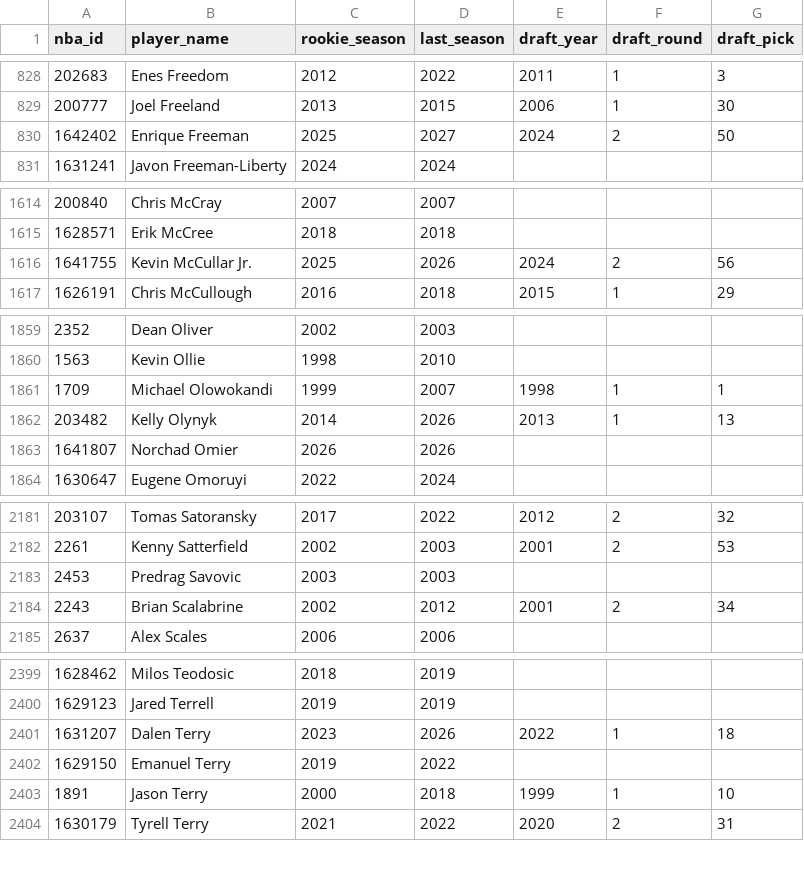
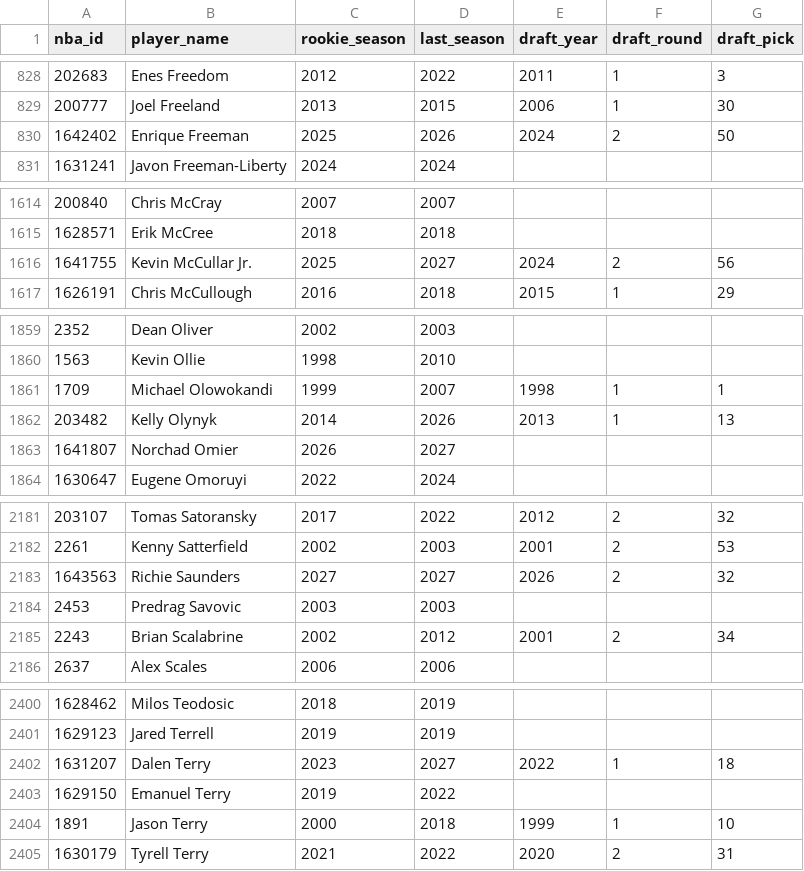
Before and after one commit to dannyharlan05/nba-epm-projections, a CSV file: artifacts/players.csv, drawn as a sheet; only a part is shown, gaps mark what is left out.

```diff
--- a/artifacts/players.csv
+++ b/artifacts/players.csv
@@ -829,3 +829,3 @@ nba_id,player_name,rookie_season,last_season,draft_year,draft_round,draft_pick
 200777,Joel Freeland,2013,2015,2006,1,30
-1642402,Enrique Freeman,2025,2027,2024,2,50
+1642402,Enrique Freeman,2025,2026,2024,2,50
 1631241,Javon Freeman-Liberty,2024,2024,,,
@@ -1615,3 +1615,3 @@ nba_id,player_name,rookie_season,last_season,draft_year,draft_round,draft_pick
 1628571,Erik McCree,2018,2018,,,
-1641755,Kevin McCullar Jr.,2025,2026,2024,2,56
+1641755,Kevin McCullar Jr.,2025,2027,2024,2,56
 1626191,Chris McCullough,2016,2018,2015,1,29
@@ -1862,3 +1862,3 @@ nba_id,player_name,rookie_season,last_season,draft_year,draft_round,draft_pick
 203482,Kelly Olynyk,2014,2026,2013,1,13
-1641807,Norchad Omier,2026,2026,,,
+1641807,Norchad Omier,2026,2027,,,
 1630647,Eugene Omoruyi,2022,2024,,,
@@ -2182,2 +2182,3 @@ nba_id,player_name,rookie_season,last_season,draft_year,draft_round,draft_pick
 2261,Kenny Satterfield,2002,2003,2001,2,53
+1643563,Richie Saunders,2027,2027,2026,2,32
 2453,Predrag Savovic,2003,2003,,,
@@ -2400,3 +2401,3 @@ nba_id,player_name,rookie_season,last_season,draft_year,draft_round,draft_pick
 1629123,Jared Terrell,2019,2019,,,
-1631207,Dalen Terry,2023,2026,2022,1,18
+1631207,Dalen Terry,2023,2027,2022,1,18
 1629150,Emanuel Terry,2019,2022,,,
```
Also changed, not shown: artifacts/current_teams.csv, artifacts/draft_inputs.csv, 9 other files.
